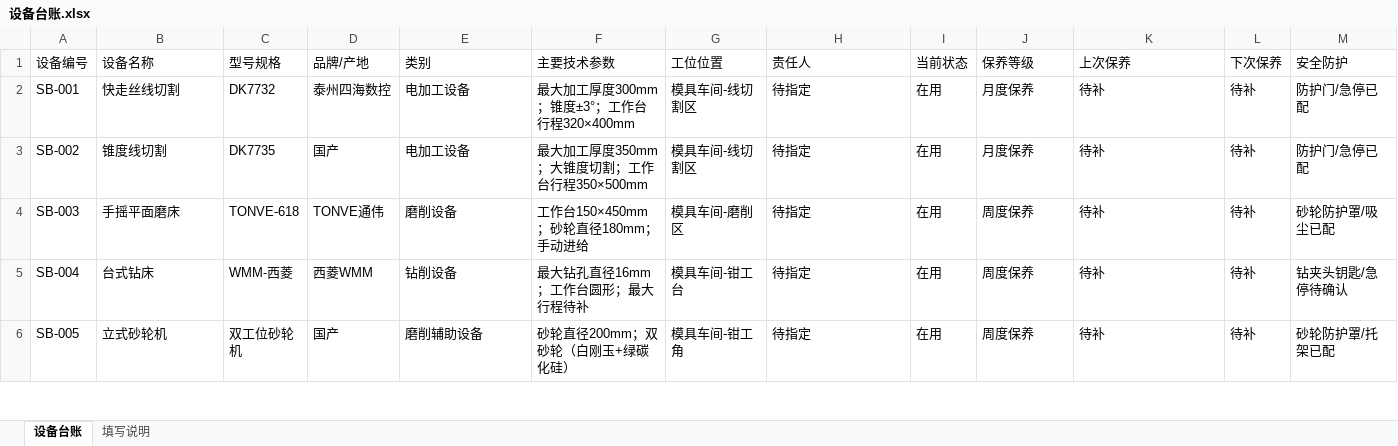
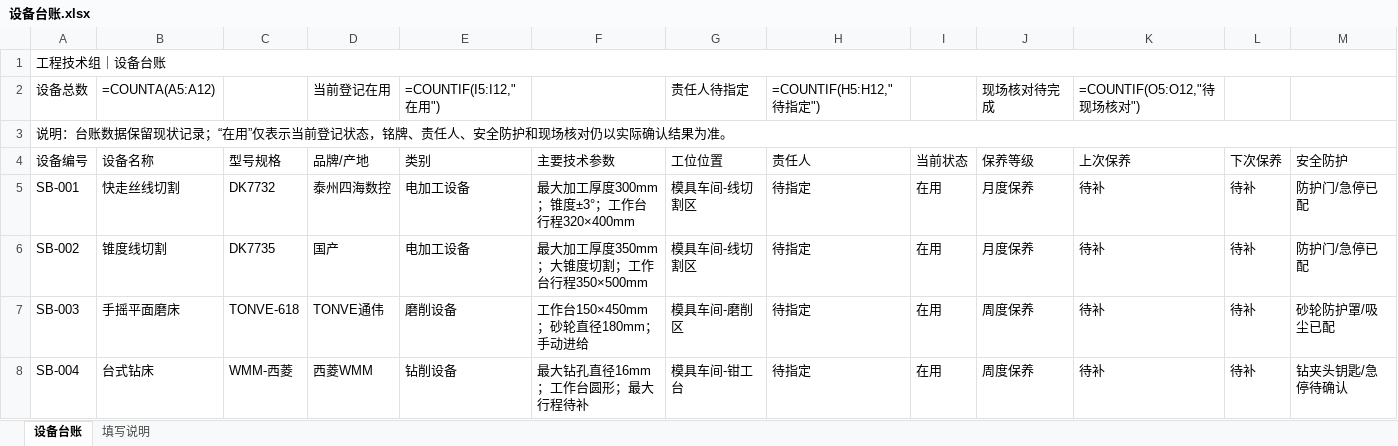
Before and after one commit to wang-minghan/notbook, an Excel workbook: 02_Areas/工作经历/鑫犇电子有限公司/01_生产部/工程技术组/设备台账.xlsx, sheet 设备台账, drawn as a sheet; only a part is shown; the shorter side is filled out with more unchanged rows; values as stored, in another font and other column widths than the file's, no cell formats; formulas without a stored value are shown as written; table styles not drawn; rows hold the shown columns only; the diff names each change by its address in the sheet, - before the commit and + after, or states it on an @@ line.

```diff
--- a/02_Areas/工作经历/鑫犇电子有限公司/01_生产部/工程技术组/设备台账.xlsx (sheet 设备台账)
+++ b/02_Areas/工作经历/鑫犇电子有限公司/01_生产部/工程技术组/设备台账.xlsx (sheet 设备台账)
+row 1: 工程技术组｜设备台账
+row 2: 设备总数 | =COUNTA(A5:A12) |  | 当前登记在用 | =COUNTIF(I5:I12,"在用") |  | 责任人待指定 | =COUNTIF(H5:H12,"待指定") |  | 现场核对待完成 | =COUNTIF(O5:O12,"待现场核对")
+row 3: 说明：台账数据保留现状记录；“在用”仅表示当前登记状态，铭牌、责任人、安全防护和现场核对仍以实际确认结果为准。
```
Also changed, not shown: sheet 填写说明, cell formats, 1 other file.
